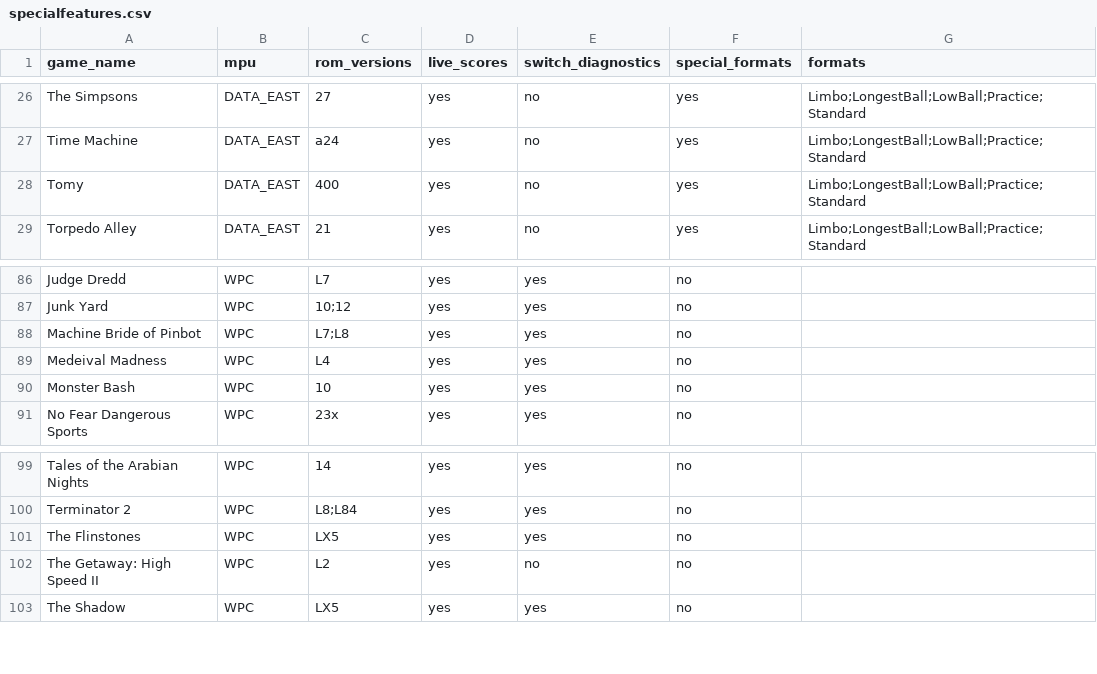
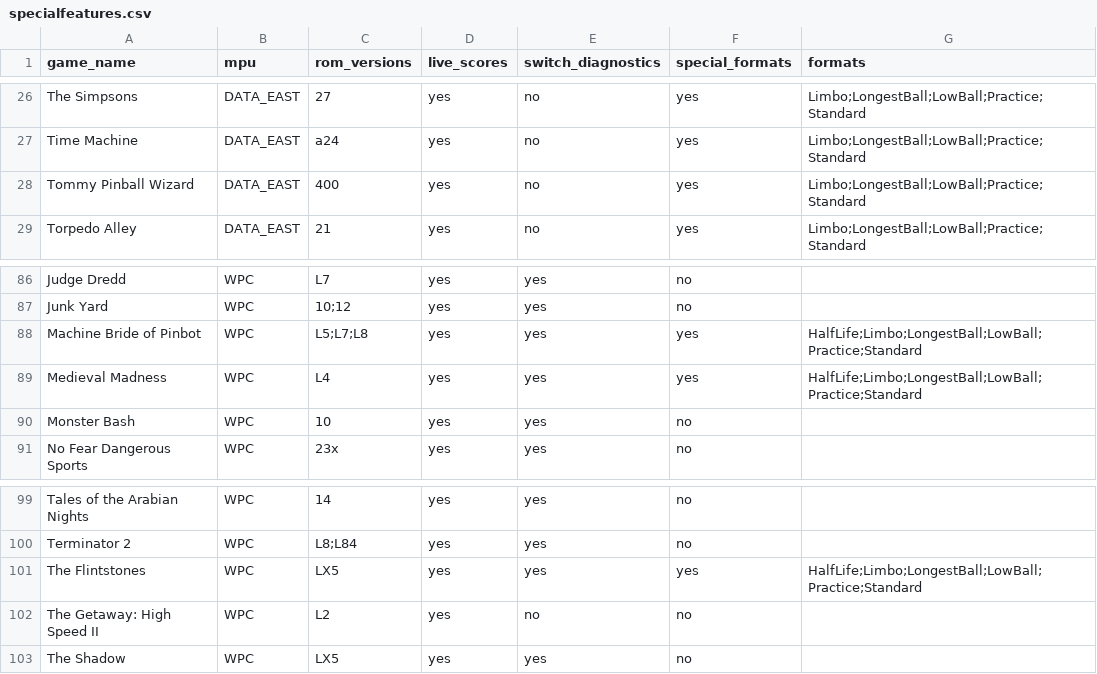
Before and after one commit to warped-pinball/vector, a CSV file: dev/generated/specialfeatures.csv, drawn as a sheet; only a part is shown, gaps mark what is left out.

Commit message:
chore: regenerate specialfeatures CSV [skip ci]

```diff
--- a/dev/generated/specialfeatures.csv
+++ b/dev/generated/specialfeatures.csv
@@ -27,3 +27,3 @@ The Simpsons,DATA_EAST,27,yes,no,yes,Limbo;LongestBall;LowBall;Practice;Standard
 Time Machine,DATA_EAST,a24,yes,no,yes,Limbo;LongestBall;LowBall;Practice;Standard
-Tomy,DATA_EAST,400,yes,no,yes,Limbo;LongestBall;LowBall;Practice;Standard
+Tommy Pinball Wizard,DATA_EAST,400,yes,no,yes,Limbo;LongestBall;LowBall;Practice;Standard
 Torpedo Alley,DATA_EAST,21,yes,no,yes,Limbo;LongestBall;LowBall;Practice;Standard
@@ -87,4 +87,4 @@ Judge Dredd,WPC,L7,yes,yes,no,
 Junk Yard,WPC,10;12,yes,yes,no,
-Machine Bride of Pinbot,WPC,L7;L8,yes,yes,no,
-Medeival Madness,WPC,L4,yes,yes,no,
+Machine Bride of Pinbot,WPC,L5;L7;L8,yes,yes,yes,HalfLife;Limbo;LongestBall;LowBall;Practice;Standard
+Medieval Madness,WPC,L4,yes,yes,yes,HalfLife;Limbo;LongestBall;LowBall;Practice;Standard
 Monster Bash,WPC,10,yes,yes,no,
@@ -100,3 +100,3 @@ Tales of the Arabian Nights,WPC,14,yes,yes,no,
 Terminator 2,WPC,L8;L84,yes,yes,no,
-The Flinstones,WPC,LX5,yes,yes,no,
+The Flintstones,WPC,LX5,yes,yes,yes,HalfLife;Limbo;LongestBall;LowBall;Practice;Standard
 The Getaway: High Speed II,WPC,L2,yes,no,no,
```
